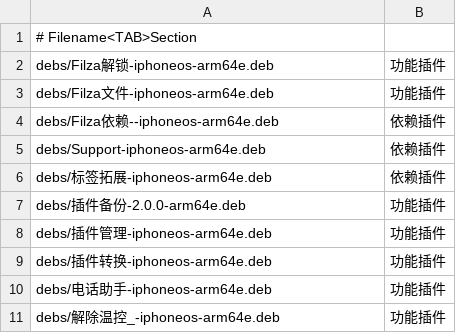
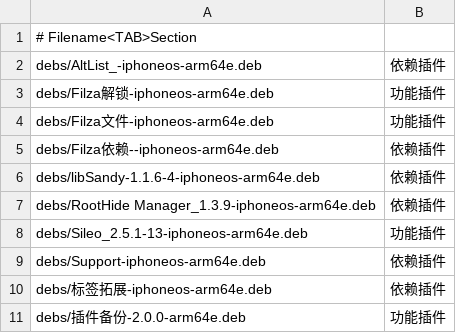
Before and after one commit to 154328106/repo, a TSV file: config/sections.tsv, drawn as a sheet; only a part is shown; the shorter side is filled out with more unchanged rows.

Commit message:
Add 4 RootHide packages

```diff
--- a/config/sections.tsv
+++ b/config/sections.tsv
@@ -1,2 +1,3 @@
 # Filename<TAB>Section
+debs/AltList_-iphoneos-arm64e.deb	依赖插件
 debs/Filza解锁-iphoneos-arm64e.deb	功能插件
@@ -4,2 +5,5 @@ debs/Filza文件-iphoneos-arm64e.deb	功能插件
 debs/Filza依赖--iphoneos-arm64e.deb	依赖插件
+debs/libSandy-1.1.6-4-iphoneos-arm64e.deb	依赖插件
+debs/RootHide Manager_1.3.9-iphoneos-arm64e.deb	依赖插件
+debs/Sileo_2.5.1-13-iphoneos-arm64e.deb	功能插件
 debs/Support-iphoneos-arm64e.deb	依赖插件
```
Also changed, not shown: 4 other files.
